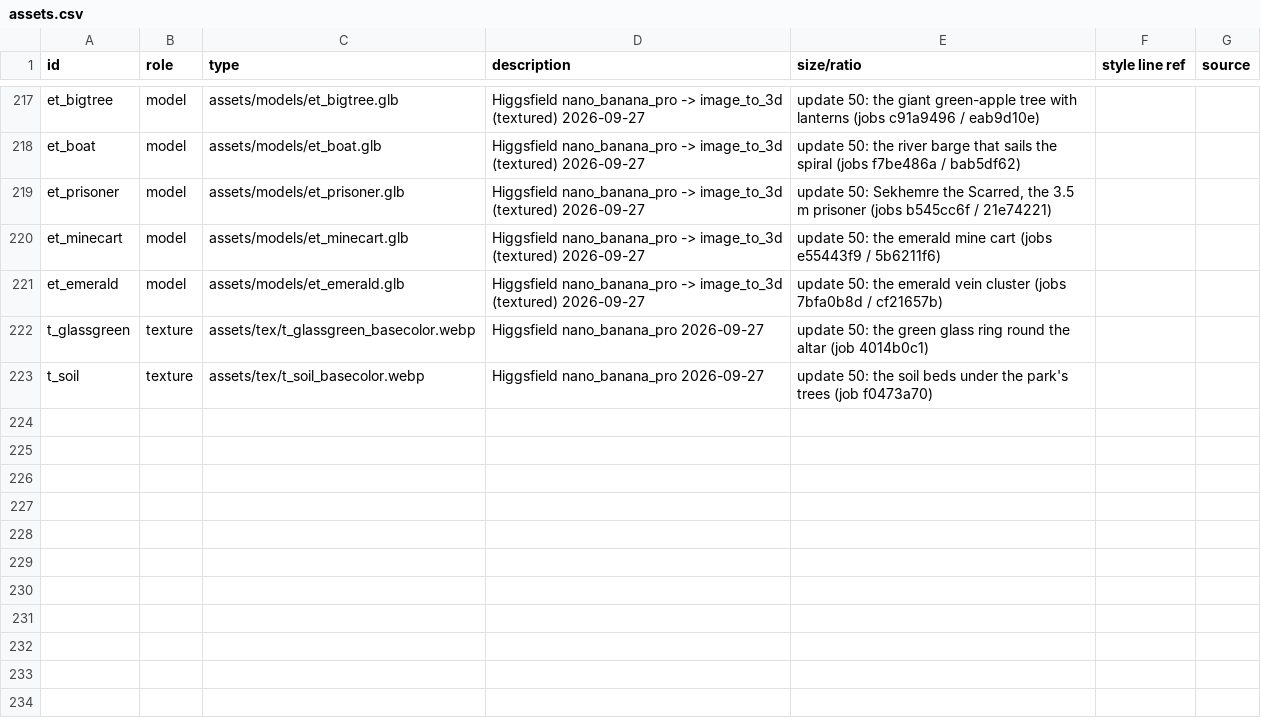
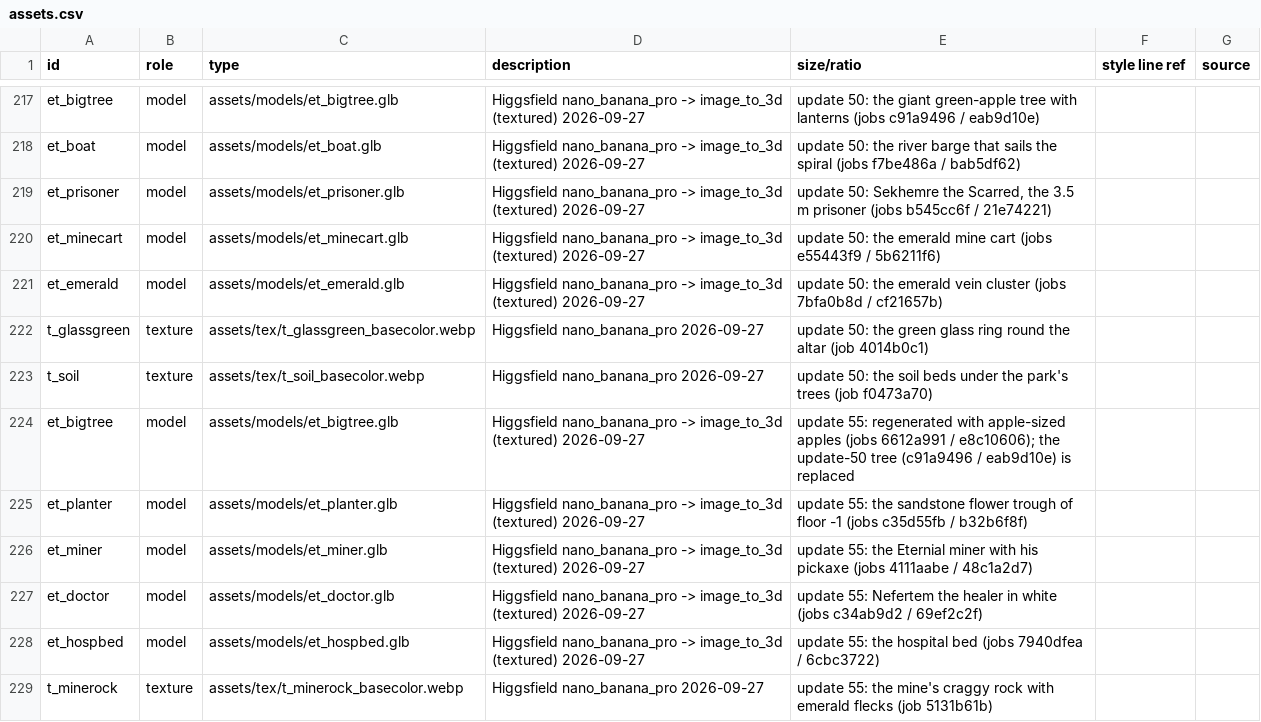
Before and after one commit to dutchapkmaniac/primal-dread, a CSV file: design/assets.csv, drawn as a sheet; only a part is shown, gaps mark what is left out.

```diff
--- a/design/assets.csv
+++ b/design/assets.csv
@@ -223 +223,7 @@ t_glassgreen,texture,assets/tex/t_glassgreen_basecolor.webp,Higgsfield nano_bana
 t_soil,texture,assets/tex/t_soil_basecolor.webp,Higgsfield nano_banana_pro 2026-09-27,"update 50: the soil beds under the park's trees (job f0473a70)"
+et_bigtree,model,assets/models/et_bigtree.glb,Higgsfield nano_banana_pro -> image_to_3d (textured) 2026-09-27,"update 55: regenerated with apple-sized apples (jobs 6612a991 / e8c10606); the update-50 tree (c91a9496 / eab9d10e) is replaced"
+et_planter,model,assets/models/et_planter.glb,Higgsfield nano_banana_pro -> image_to_3d (textured) 2026-09-27,"update 55: the sandstone flower trough of floor -1 (jobs c35d55fb / b32b6f8f)"
+et_miner,model,assets/models/et_miner.glb,Higgsfield nano_banana_pro -> image_to_3d (textured) 2026-09-27,"update 55: the Eternial miner with his pickaxe (jobs 4111aabe / 48c1a2d7)"
+et_doctor,model,assets/models/et_doctor.glb,Higgsfield nano_banana_pro -> image_to_3d (textured) 2026-09-27,"update 55: Nefertem the healer in white (jobs c34ab9d2 / 69ef2c2f)"
+et_hospbed,model,assets/models/et_hospbed.glb,Higgsfield nano_banana_pro -> image_to_3d (textured) 2026-09-27,"update 55: the hospital bed (jobs 7940dfea / 6cbc3722)"
+t_minerock,texture,assets/tex/t_minerock_basecolor.webp,Higgsfield nano_banana_pro 2026-09-27,"update 55: the mine's craggy rock with emerald flecks (job 5131b61b)"
```
Also changed, not shown: 27 other files.
